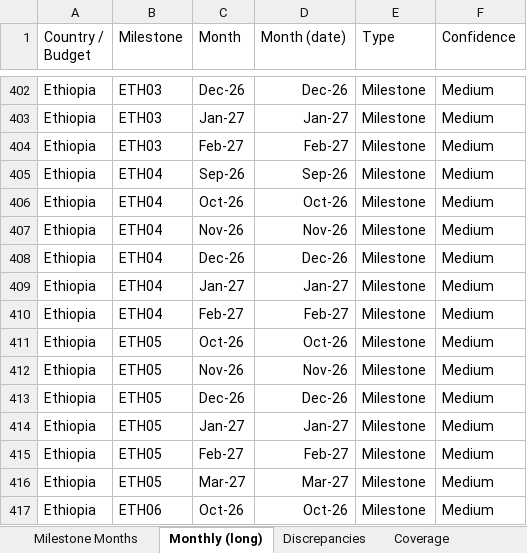
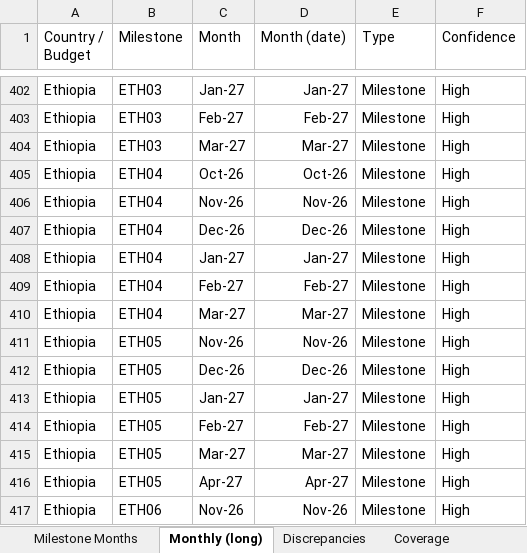
Before and after one commit to ydfriedman/Eswatini-ASR, an Excel workbook: out/Milestone_Valid_Months.xlsx, sheet Monthly (long), drawn as a sheet; only a part is shown, gaps mark what is left out; values as stored, in another font and other column widths than the file's, no borders; table styles not drawn; the diff covers the shown part only; the diff names each change by its address in the sheet, - before the commit and + after, or states it on an @@ line.

```diff
--- a/out/Milestone_Valid_Months.xlsx (sheet Monthly (long))
+++ b/out/Milestone_Valid_Months.xlsx (sheet Monthly (long))
-C402 (Month): Dec-26
+C402 (Month): Jan-27
-D402 (Month (date)): Dec-26
+D402 (Month (date)): Jan-27
-F402:F417 (Confidence): Medium
+F402:F417 (Confidence): High
-C403 (Month): Jan-27
+C403 (Month): Feb-27
-D403 (Month (date)): Jan-27
+D403 (Month (date)): Feb-27
-C404 (Month): Feb-27
+C404 (Month): Mar-27
-D404 (Month (date)): Feb-27
+D404 (Month (date)): Mar-27
-C405 (Month): Sep-26
+C405 (Month): Oct-26
-D405 (Month (date)): Sep-26
+D405 (Month (date)): Oct-26
-C406 (Month): Oct-26
+C406 (Month): Nov-26
-D406 (Month (date)): Oct-26
+D406 (Month (date)): Nov-26
-C407 (Month): Nov-26
+C407 (Month): Dec-26
-D407 (Month (date)): Nov-26
+D407 (Month (date)): Dec-26
-C408 (Month): Dec-26
+C408 (Month): Jan-27
-D408 (Month (date)): Dec-26
+D408 (Month (date)): Jan-27
-C409 (Month): Jan-27
+C409 (Month): Feb-27
-D409 (Month (date)): Jan-27
+D409 (Month (date)): Feb-27
-C410 (Month): Feb-27
+C410 (Month): Mar-27
-D410 (Month (date)): Feb-27
+D410 (Month (date)): Mar-27
-C411 (Month): Oct-26
+C411 (Month): Nov-26
-D411 (Month (date)): Oct-26
+D411 (Month (date)): Nov-26
-C412 (Month): Nov-26
+C412 (Month): Dec-26
-D412 (Month (date)): Nov-26
+D412 (Month (date)): Dec-26
-C413 (Month): Dec-26
+C413 (Month): Jan-27
-D413 (Month (date)): Dec-26
+D413 (Month (date)): Jan-27
-C414 (Month): Jan-27
+C414 (Month): Feb-27
-D414 (Month (date)): Jan-27
+D414 (Month (date)): Feb-27
-C415 (Month): Feb-27
+C415 (Month): Mar-27
-D415 (Month (date)): Feb-27
+D415 (Month (date)): Mar-27
-C416 (Month): Mar-27
+C416 (Month): Apr-27
-D416 (Month (date)): Mar-27
+D416 (Month (date)): Apr-27
-C417 (Month): Oct-26
+C417 (Month): Nov-26
-D417 (Month (date)): Oct-26
+D417 (Month (date)): Nov-26
```
Also changed, not shown: 246 edited cells elsewhere in this sheet, sheet Milestone Months, 1 other file.
